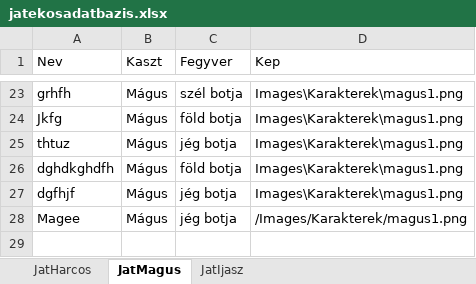
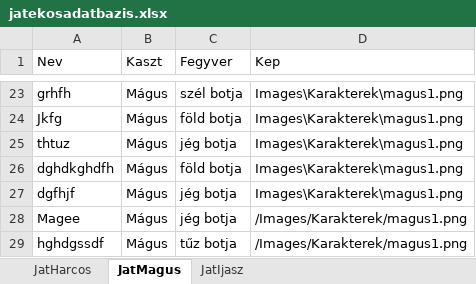
Before and after one commit to BBalint94/BM-Project, an Excel workbook: Raetreon/bin/Debug/Fajlok/DB/jatekosadatbazis.xlsx, sheet JatMagus, drawn as a sheet; only a part is shown, gaps mark what is left out; values as stored, in another font and other column widths than the file's, no borders; the diff names each change by its address in the sheet, - before the commit and + after, or states it on an @@ line.

```diff
--- a/Raetreon/bin/Debug/Fajlok/DB/jatekosadatbazis.xlsx (sheet JatMagus)
+++ b/Raetreon/bin/Debug/Fajlok/DB/jatekosadatbazis.xlsx (sheet JatMagus)
+row 29: hghdgssdf | Mágus | tűz botja | /Images/Karakterek/magus1.png
```
Also changed, not shown: sheet JatHarcos, 31 other files.
